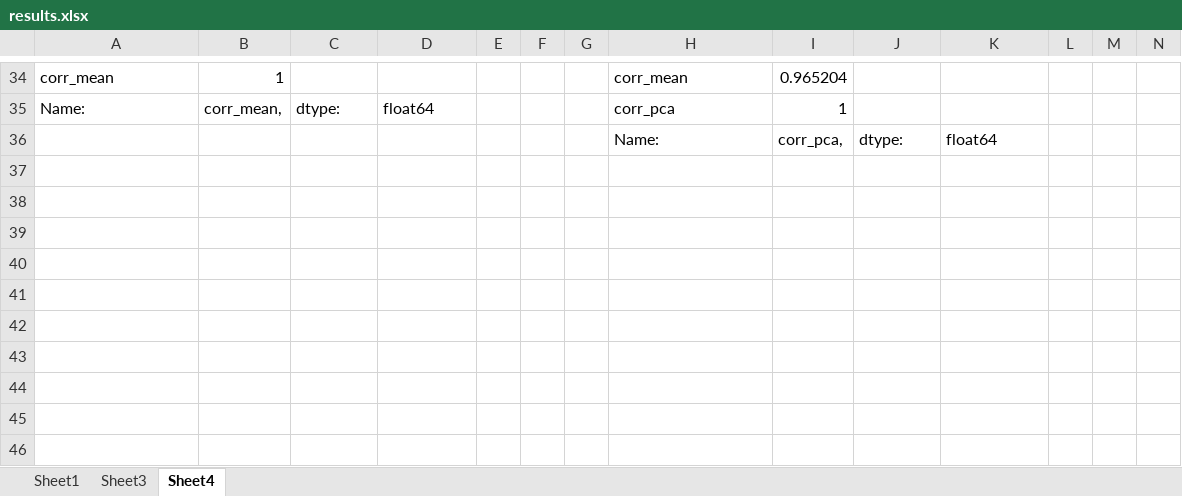
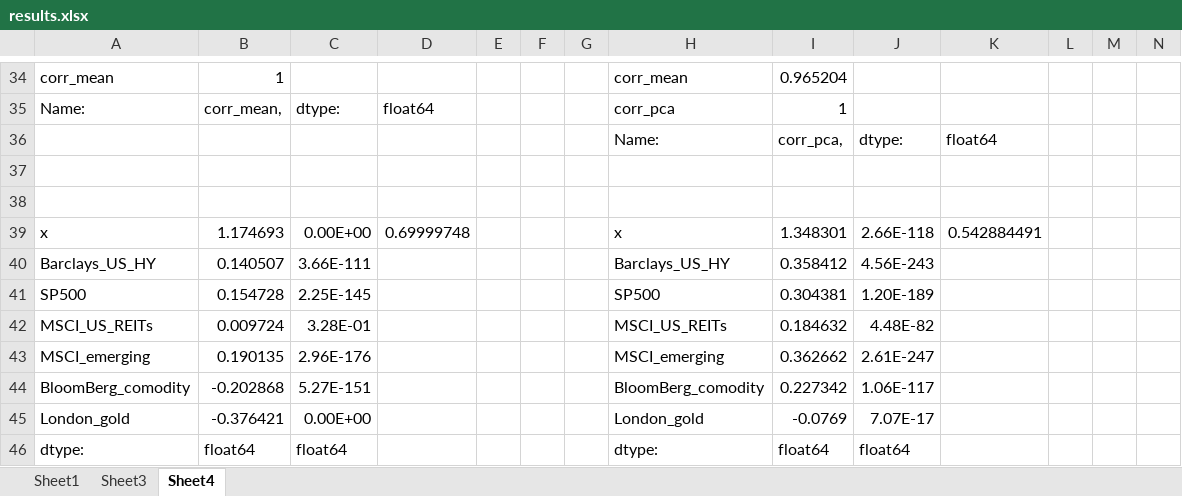
Before and after one commit to tommywu2018/FOF, an Excel workbook: Global Allocation/results.xlsx, sheet Sheet4, drawn as a sheet; only a part is shown, gaps mark what is left out; values as stored, in another font and other column widths than the file's, no borders; rows hold the shown columns only; the diff names each change by its address in the sheet, - before the commit and + after, or states it on an @@ line.

```diff
--- a/Global Allocation/results.xlsx (sheet Sheet4)
+++ b/Global Allocation/results.xlsx (sheet Sheet4)
+row 37: (empty)
+row 38: (empty)
+row 39: x | 1.174693 | 0.00E+00 | 0.69999748 |  |  |  | x | 1.348301 | 2.66E-118 | 0.542884491
+row 40: Barclays_US_HY | 0.140507 | 3.66E-111 |  |  |  |  | Barclays_US_HY | 0.358412 | 4.56E-243
+row 41: SP500 | 0.154728 | 2.25E-145 |  |  |  |  | SP500 | 0.304381 | 1.20E-189
+row 42: MSCI_US_REITs | 0.009724 | 3.28E-01 |  |  |  |  | MSCI_US_REITs | 0.184632 | 4.48E-82
+row 43: MSCI_emerging | 0.190135 | 2.96E-176 |  |  |  |  | MSCI_emerging | 0.362662 | 2.61E-247
+row 44: BloomBerg_comodity | -0.202868 | 5.27E-151 |  |  |  |  | BloomBerg_comodity | 0.227342 | 1.06E-117
+row 45: London_gold | -0.376421 | 0.00E+00 |  |  |  |  | London_gold | -0.0769 | 7.07E-17
+row 46: dtype: | float64 | float64 |  |  |  |  | dtype: | float64 | float64
```
Also changed, not shown: sheet Sheet3, Global Allocation/Selected_Assets_D.xlsx, 1 other file.
